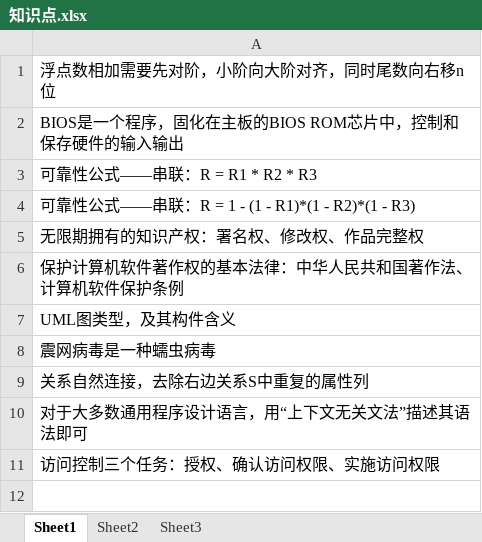
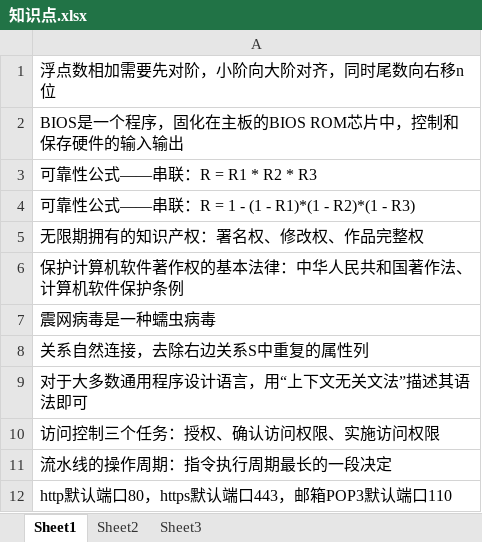
Before and after one commit to LeonEDs/MyRepository, an Excel workbook: maven-demo/xmind/知识点.xlsx, sheet Sheet1, drawn as a sheet; values as stored, in another font and other column widths than the file's, no borders; removed rows and columns are numbered as before the commit, all else as after; the diff names each change by its address in the sheet, - before the commit and + after, or states it on an @@ line.

Commit message:
xmind

```diff
--- a/maven-demo/xmind/知识点.xlsx (sheet Sheet1)
+++ b/maven-demo/xmind/知识点.xlsx (sheet Sheet1)
-row 7: UML图类型，及其构件含义
+row 11: 流水线的操作周期：指令执行周期最长的一段决定
+row 12: http默认端口80，https默认端口443，邮箱POP3默认端口110
```
Also changed, not shown: 2 other files.
